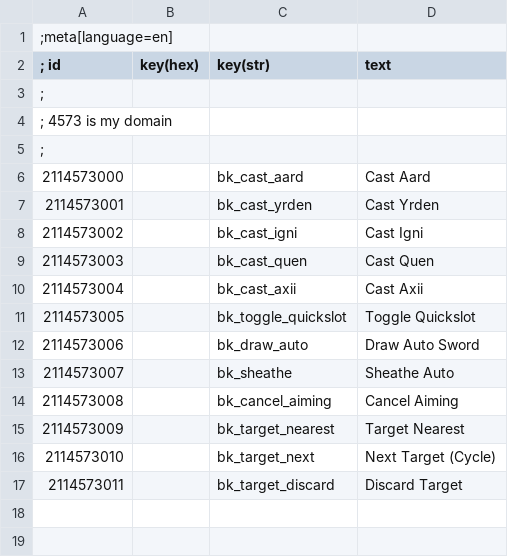
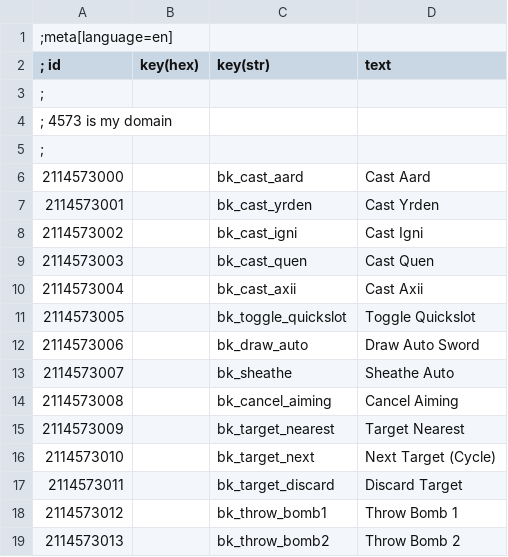
Before and after one commit to Mpstark/BetterKeybinds, a CSV file: localization/en.csv, drawn as a sheet; the diff names each change by its address in the sheet, - before the commit and + after, or states it on an @@ line.

Commit message:
Add throw bomb keybinds, adjust readme

```diff
--- a/localization/en.csv
+++ b/localization/en.csv
+row 18: 2114573012 |  | bk_throw_bomb1 | Throw Bomb 1
+row 19: 2114573013 |  | bk_throw_bomb2 | Throw Bomb 2
```
Also changed, not shown: 5 other files.
